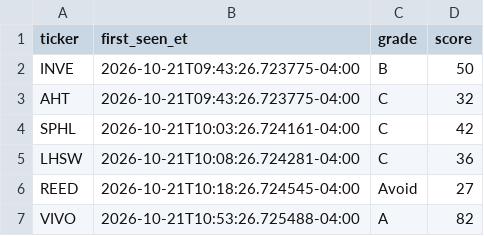
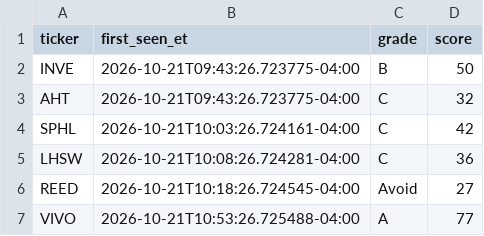
Before and after one commit to aligaam2-art/pennybot, a CSV file: journal/days/2026-10-21/watchlist.csv, drawn as a sheet.

```diff
--- a/journal/days/2026-10-21/watchlist.csv
+++ b/journal/days/2026-10-21/watchlist.csv
@@ -6,2 +6,2 @@ LHSW,2026-10-21T10:08:26.724281-04:00,C,36
 REED,2026-10-21T10:18:26.724545-04:00,Avoid,27
-VIVO,2026-10-21T10:53:26.725488-04:00,A,82
+VIVO,2026-10-21T10:53:26.725488-04:00,A,77
```
Also changed, not shown: 2 other files.
